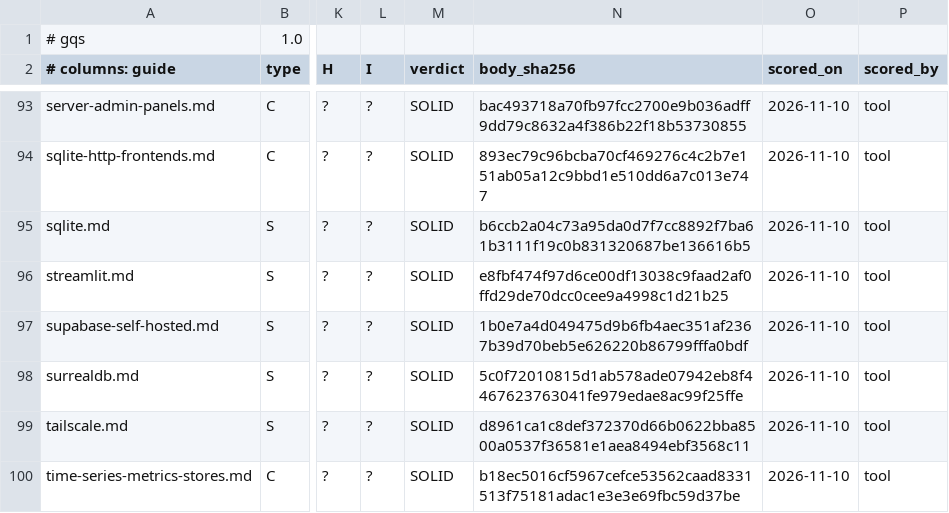
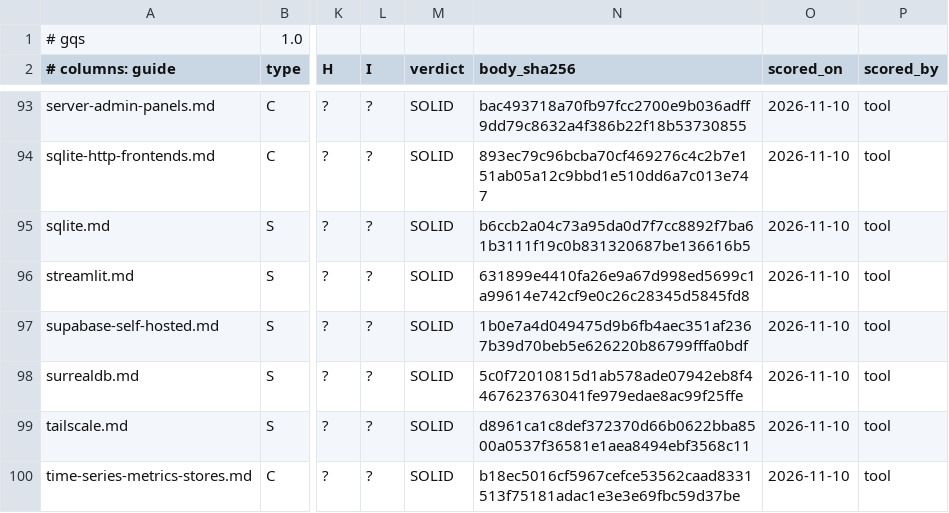
Before and after one commit to jposluns/secureconfig, a TSV file: tools/guide_quality.tsv, drawn as a sheet; only a part is shown, gaps mark what is left out; the diff names each change by its address in the sheet, - before the commit and + after, or states it on an @@ line.

Commit message:
Fix round 2: guide advice labelled in the body, recorded WebSocket run named in its claim, current-documentation scope

```diff
--- a/tools/guide_quality.tsv
+++ b/tools/guide_quality.tsv
-N96 (body_sha256): e8fbf474f97d6ce00df13038c9faad2af0ffd29de70dcc0cee9a4998c1d21b25
+N96 (body_sha256): 631899e4410fa26e9a67d998ed5699c1a99614e742cf9e0c26c28345d5845fd8
```
Also changed, not shown: 5 other files.
